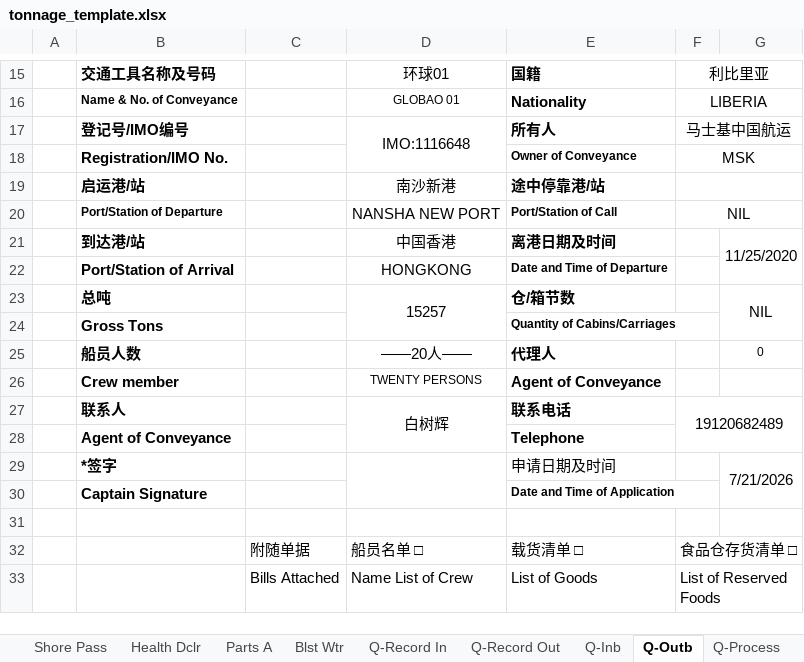
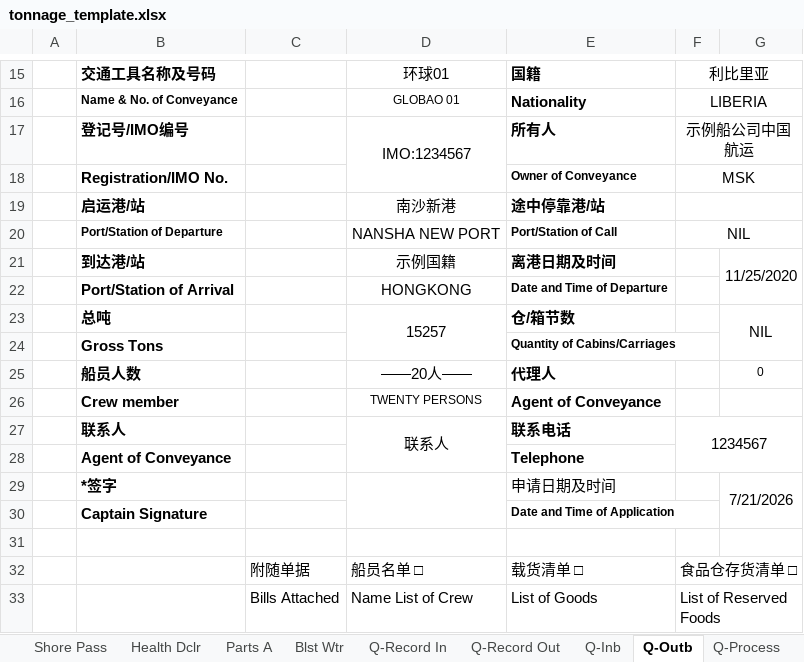
Before and after one commit to kshskennys-ui/ship-agency-forms, an Excel workbook: templates/tonnage_template.xlsx, sheet Q-Outb, drawn as a sheet; only a part is shown, gaps mark what is left out; values as stored, in another font and other column widths than the file's, no borders; charts and pictures not drawn; the diff names each change by its address in the sheet, - before the commit and + after, or states it on an @@ line.

```diff
--- a/templates/tonnage_template.xlsx (sheet Q-Outb)
+++ b/templates/tonnage_template.xlsx (sheet Q-Outb)
-D17: IMO:1116648
+D17: IMO:1234567
-F17: 马士基中国航运
+F17: 示例船公司中国航运
-D21: 中国香港
+D21: 示例国籍
-D27: 白树辉
+D27: 联系人
-F27: 19120682489
+F27: 1234567
```
Also changed, not shown: sheet IMO Crew Outb, sheet Crew Outb, sheet IMO Crew Inb, sheet Crew Inb, sheet Immi In, sheet Pre Immi, 21 more sheets, formulas that keep their value, hidden cells, templates/border_inspection_procedures_template.xlsx, templates/health_declaration_template.xlsx, 21 other files.
